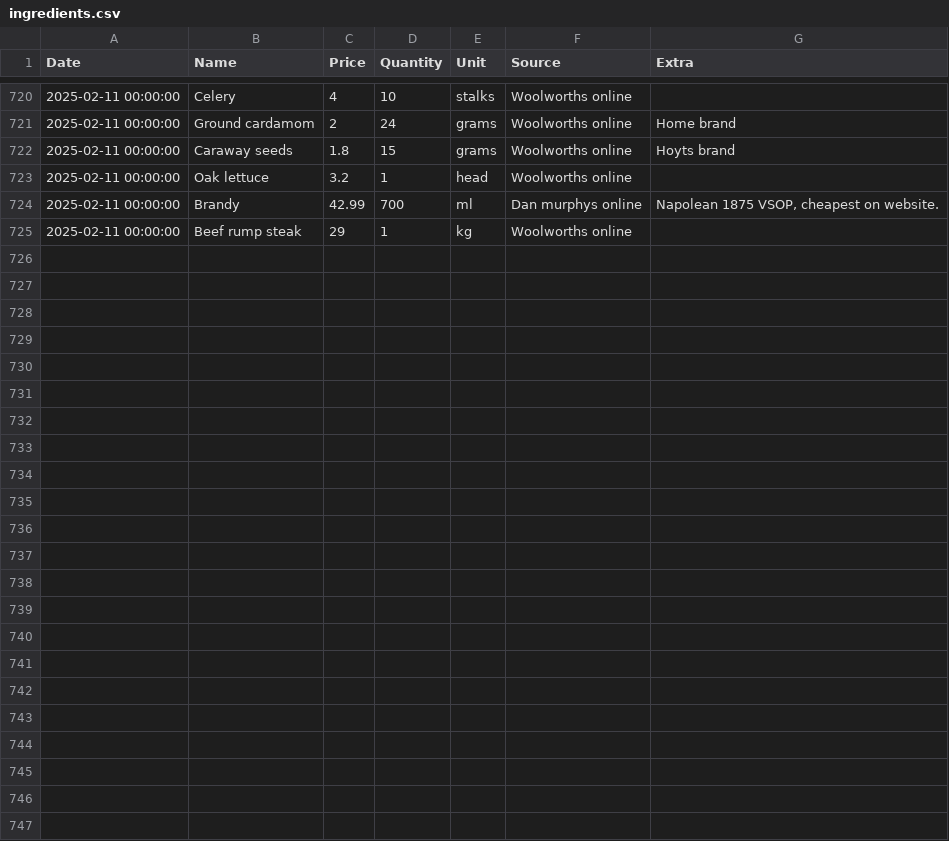
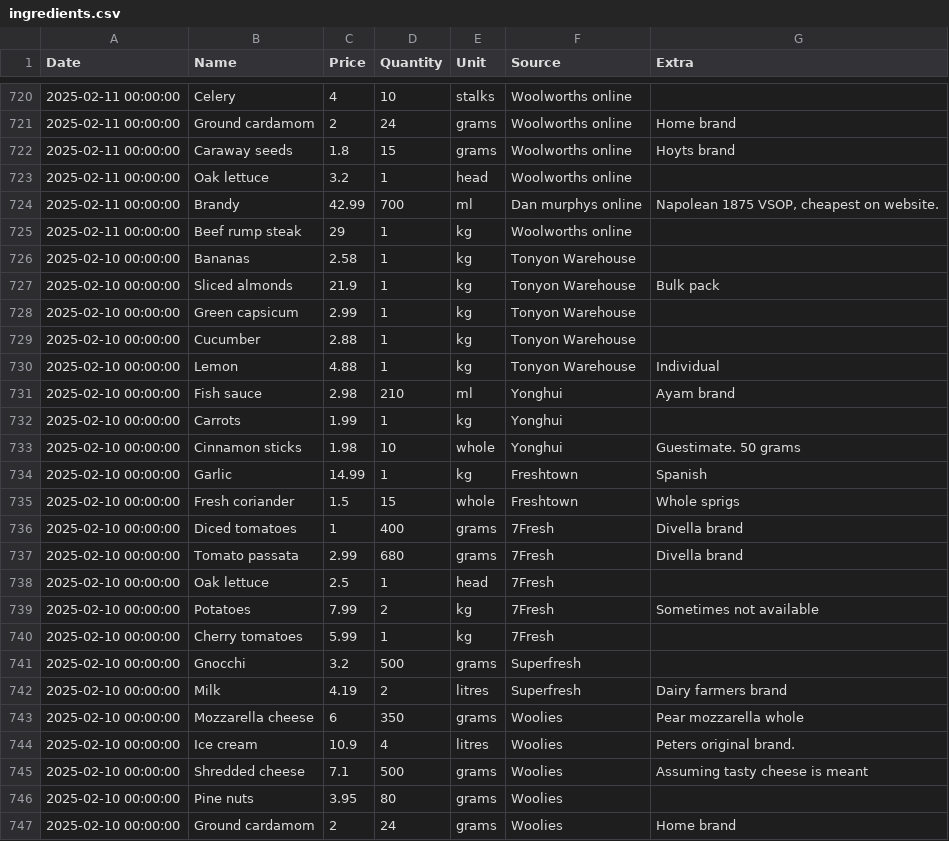
Before and after one commit to alexander-russell/recipes, a CSV file: ingredients.csv, drawn as a sheet; only a part is shown, gaps mark what is left out; the diff names each change by its address in the sheet, - before the commit and + after, or states it on an @@ line.

Commit message:
Update ingredient data

```diff
--- a/ingredients.csv
+++ b/ingredients.csv
+row 726: 2025-02-10 00:00:00 | Bananas | 2.58 | 1 | kg | Tonyon Warehouse
+row 727: 2025-02-10 00:00:00 | Sliced almonds | 21.9 | 1 | kg | Tonyon Warehouse | Bulk pack
+row 728: 2025-02-10 00:00:00 | Green capsicum | 2.99 | 1 | kg | Tonyon Warehouse
+row 729: 2025-02-10 00:00:00 | Cucumber | 2.88 | 1 | kg | Tonyon Warehouse
+row 730: 2025-02-10 00:00:00 | Lemon | 4.88 | 1 | kg | Tonyon Warehouse | Individual
+row 731: 2025-02-10 00:00:00 | Fish sauce | 2.98 | 210 | ml | Yonghui | Ayam brand
+row 732: 2025-02-10 00:00:00 | Carrots | 1.99 | 1 | kg | Yonghui
+row 733: 2025-02-10 00:00:00 | Cinnamon sticks | 1.98 | 10 | whole | Yonghui | Guestimate. 50 grams
+row 734: 2025-02-10 00:00:00 | Garlic | 14.99 | 1 | kg | Freshtown | Spanish
+row 735: 2025-02-10 00:00:00 | Fresh coriander | 1.5 | 15 | whole | Freshtown | Whole sprigs
+row 736: 2025-02-10 00:00:00 | Diced tomatoes | 1 | 400 | grams | 7Fresh | Divella brand
+row 737: 2025-02-10 00:00:00 | Tomato passata | 2.99 | 680 | grams | 7Fresh | Divella brand
+row 738: 2025-02-10 00:00:00 | Oak lettuce | 2.5 | 1 | head | 7Fresh
+row 739: 2025-02-10 00:00:00 | Potatoes | 7.99 | 2 | kg | 7Fresh | Sometimes not available
+row 740: 2025-02-10 00:00:00 | Cherry tomatoes | 5.99 | 1 | kg | 7Fresh
+row 741: 2025-02-10 00:00:00 | Gnocchi | 3.2 | 500 | grams | Superfresh
+row 742: 2025-02-10 00:00:00 | Milk | 4.19 | 2 | litres | Superfresh | Dairy farmers brand
+row 743: 2025-02-10 00:00:00 | Mozzarella cheese | 6 | 350 | grams | Woolies | Pear mozzarella whole
+row 744: 2025-02-10 00:00:00 | Ice cream | 10.9 | 4 | litres | Woolies | Peters original brand.
+row 745: 2025-02-10 00:00:00 | Shredded cheese | 7.1 | 500 | grams | Woolies | Assuming tasty cheese is meant
+row 746: 2025-02-10 00:00:00 | Pine nuts | 3.95 | 80 | grams | Woolies
+row 747: 2025-02-10 00:00:00 | Ground cardamom | 2 | 24 | grams | Woolies | Home brand
```
